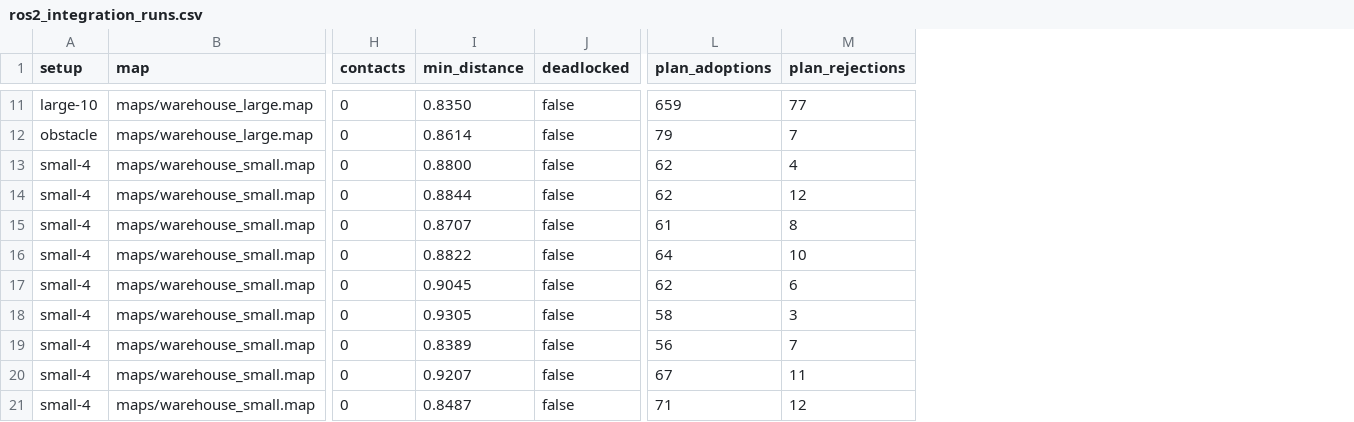
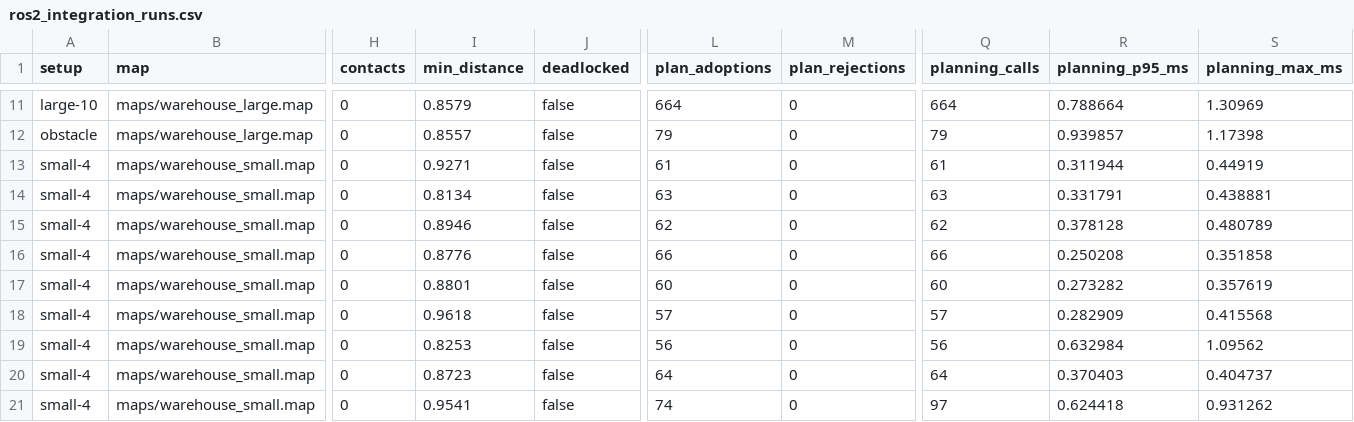
Before and after one commit to Samwise-Potato-Gamgee/lotse, a CSV file: results/ros2_integration_runs.csv, drawn as a sheet; only a part is shown, gaps mark what is left out; the diff covers the shown part only; the diff names each change by its address in the sheet, - before the commit and + after, or states it on an @@ line.

Commit message:
fix: plan from current positions and report planning cost in the ROS 2 nodes

```diff
--- a/results/ros2_integration_runs.csv
+++ b/results/ros2_integration_runs.csv
+column Q (planning_calls), rows 11-21: 664 | 79 | 61 | 63 | 62 | 66 | 60 | 57 | 56 | 64 | 97
+column R (planning_p95_ms), rows 11-21: 0.788664 | 0.939857 | 0.311944 | 0.331791 | 0.378128 | 0.250208 | 0.273282 | 0.282909 | 0.632984 | 0.370403 | 0.624418
+column S (planning_max_ms), rows 11-21: 1.30969 | 1.17398 | 0.44919 | 0.438881 | 0.480789 | 0.351858 | 0.357619 | 0.415568 | 1.09562 | 0.404737 | 0.931262
-I11 (min_distance): 0.8350
+I11 (min_distance): 0.8579
-L11 (plan_adoptions): 659
+L11 (plan_adoptions): 664
-M11 (plan_rejections): 77
+M11 (plan_rejections): 0
-I12 (min_distance): 0.8614
+I12 (min_distance): 0.8557
-M12 (plan_rejections): 7
+M12 (plan_rejections): 0
-I13 (min_distance): 0.8800
+I13 (min_distance): 0.9271
-L13 (plan_adoptions): 62
+L13 (plan_adoptions): 61
-M13 (plan_rejections): 4
+M13 (plan_rejections): 0
-I14 (min_distance): 0.8844
+I14 (min_distance): 0.8134
-L14 (plan_adoptions): 62
+L14 (plan_adoptions): 63
-M14 (plan_rejections): 12
+M14 (plan_rejections): 0
-I15 (min_distance): 0.8707
+I15 (min_distance): 0.8946
-L15 (plan_adoptions): 61
+L15 (plan_adoptions): 62
-M15 (plan_rejections): 8
+M15 (plan_rejections): 0
-I16 (min_distance): 0.8822
+I16 (min_distance): 0.8776
-L16 (plan_adoptions): 64
+L16 (plan_adoptions): 66
-M16 (plan_rejections): 10
+M16 (plan_rejections): 0
-I17 (min_distance): 0.9045
+I17 (min_distance): 0.8801
-L17 (plan_adoptions): 62
+L17 (plan_adoptions): 60
-M17 (plan_rejections): 6
+M17 (plan_rejections): 0
-I18 (min_distance): 0.9305
+I18 (min_distance): 0.9618
-L18 (plan_adoptions): 58
+L18 (plan_adoptions): 57
-M18 (plan_rejections): 3
+M18 (plan_rejections): 0
-I19 (min_distance): 0.8389
+I19 (min_distance): 0.8253
-M19 (plan_rejections): 7
+M19 (plan_rejections): 0
-I20 (min_distance): 0.9207
+I20 (min_distance): 0.8723
-L20 (plan_adoptions): 67
+L20 (plan_adoptions): 64
-M20 (plan_rejections): 11
+M20 (plan_rejections): 0
-I21 (min_distance): 0.8487
+I21 (min_distance): 0.9541
-L21 (plan_adoptions): 71
+L21 (plan_adoptions): 74
-M21 (plan_rejections): 12
+M21 (plan_rejections): 0
```
Also changed, not shown: 31 edited cells elsewhere in this file, 6 other files.
